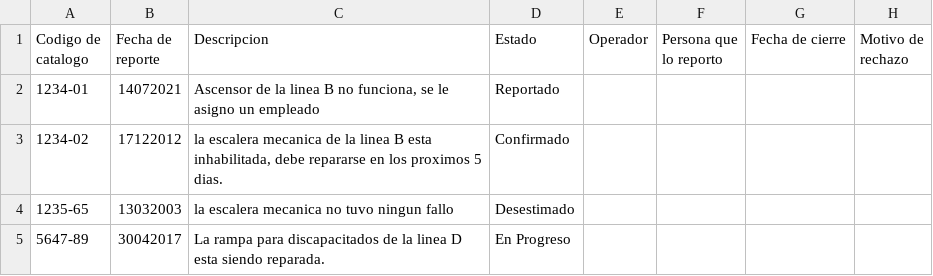
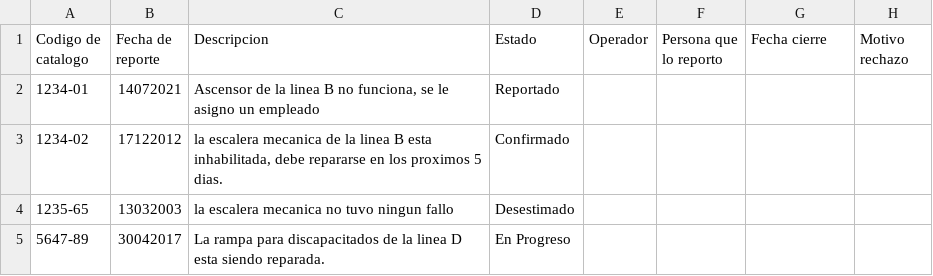
Before and after one commit to gabdigiorgio/utn-dds-incidents, a CSV file: src/main/resources/incidentes1.csv, drawn as a sheet; the diff names each change by its address in the sheet, - before the commit and + after, or states it on an @@ line.

```diff
--- a/src/main/resources/incidentes1.csv
+++ b/src/main/resources/incidentes1.csv
-G1: Fecha de cierre
+G1: Fecha cierre
-H1: Motivo de rechazo
+H1: Motivo rechazo
```
Also changed, not shown: src/main/resources/incidentes2.csv.
